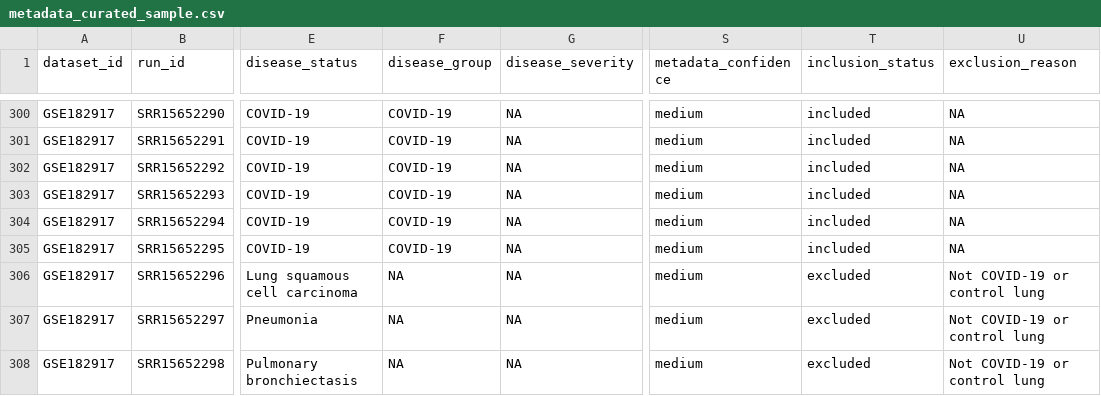
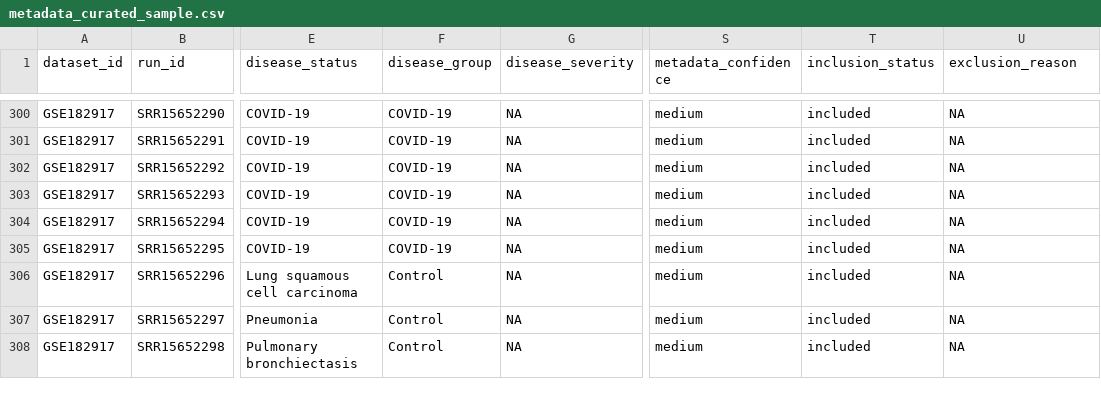
Before and after one commit to nazninshuktara/Cross-Tissue-Meta-Analysis-of-COVID-19, a CSV file: data/metadata/metadata_curated_sample.csv, drawn as a sheet; only a part is shown, gaps mark what is left out; the diff names each change by its address in the sheet, - before the commit and + after, or states it on an @@ line.

Commit message:
curated metadata

```diff
--- a/data/metadata/metadata_curated_sample.csv
+++ b/data/metadata/metadata_curated_sample.csv
-F306:F308 (disease_group): NA
+F306:F308 (disease_group): Control
-T306:T308 (inclusion_status): excluded
+T306:T308 (inclusion_status): included
-U306:U308 (exclusion_reason): Not COVID-19 or control lung
+U306:U308 (exclusion_reason): NA
```
Also changed, not shown: data/metadata/discovery_dataset_summary.csv, data/metadata/metadata_run_level.csv, 1 other file.
